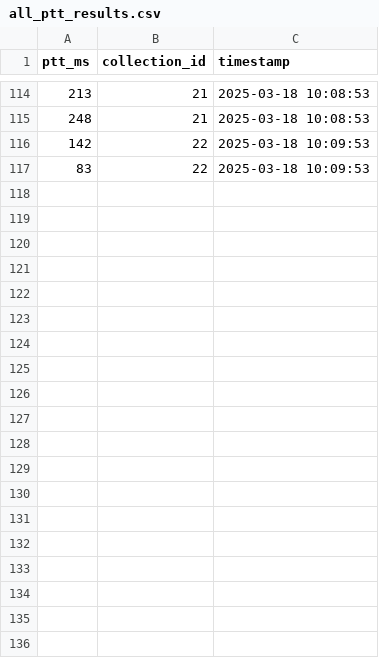
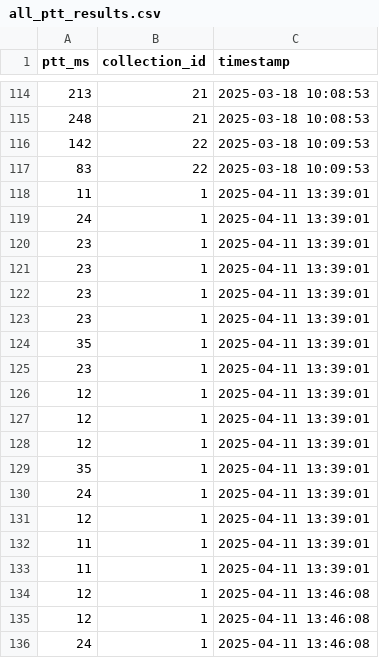
Before and after one commit to jgujarathi/arteri-sensors, a CSV file: ptt_plots/all_ptt_results.csv, drawn as a sheet; only a part is shown, gaps mark what is left out; the diff covers the shown part only; the diff names each change by its address in the sheet, - before the commit and + after, or states it on an @@ line.

```diff
--- a/ptt_plots/all_ptt_results.csv
+++ b/ptt_plots/all_ptt_results.csv
+row 118: 11 | 1 | 2025-04-11 13:39:01
+row 119: 24 | 1 | 2025-04-11 13:39:01
+row 120: 23 | 1 | 2025-04-11 13:39:01
+row 121: 23 | 1 | 2025-04-11 13:39:01
+row 122: 23 | 1 | 2025-04-11 13:39:01
+row 123: 23 | 1 | 2025-04-11 13:39:01
+row 124: 35 | 1 | 2025-04-11 13:39:01
+row 125: 23 | 1 | 2025-04-11 13:39:01
+row 126: 12 | 1 | 2025-04-11 13:39:01
+row 127: 12 | 1 | 2025-04-11 13:39:01
+row 128: 12 | 1 | 2025-04-11 13:39:01
+row 129: 35 | 1 | 2025-04-11 13:39:01
+row 130: 24 | 1 | 2025-04-11 13:39:01
+row 131: 12 | 1 | 2025-04-11 13:39:01
+row 132: 11 | 1 | 2025-04-11 13:39:01
+row 133: 11 | 1 | 2025-04-11 13:39:01
+row 134: 12 | 1 | 2025-04-11 13:46:08
+row 135: 12 | 1 | 2025-04-11 13:46:08
+row 136: 24 | 1 | 2025-04-11 13:46:08
```
Also changed, not shown: 37 added rows elsewhere in this file, 48 other files.
